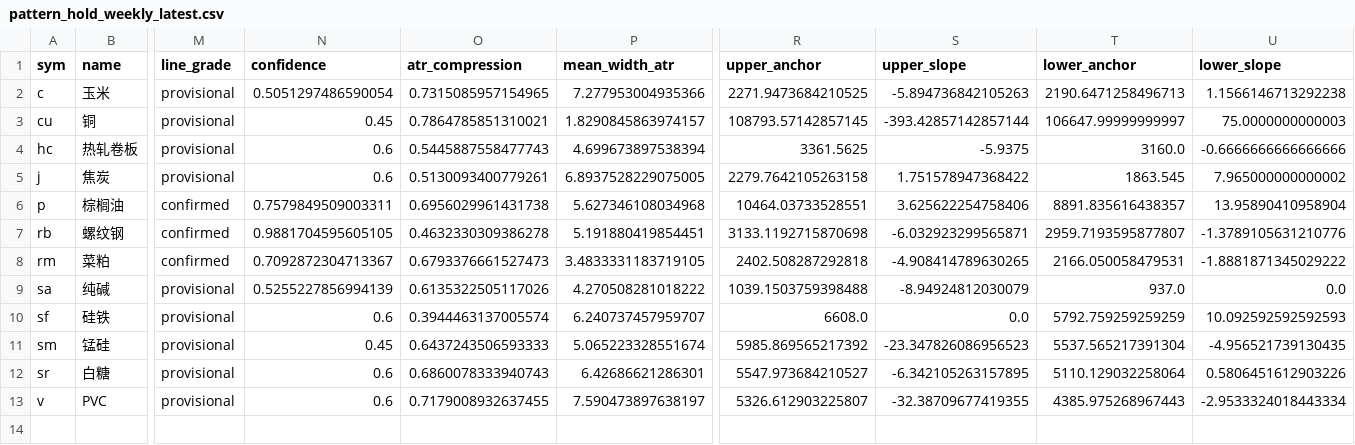
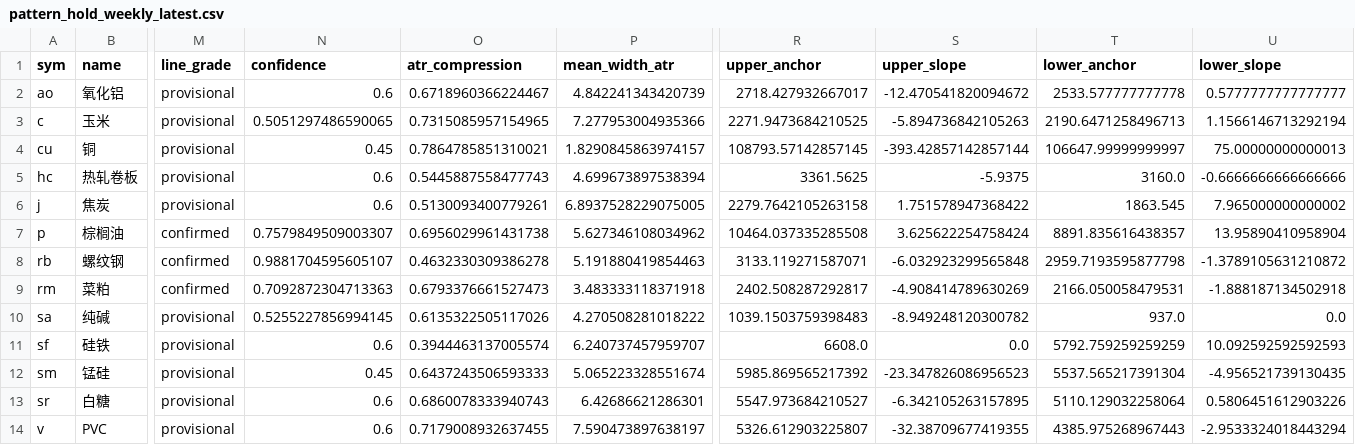
Before and after one commit to Jerry-HONK/futures-data, a CSV file: data/pattern_hold_weekly_latest.csv, drawn as a sheet; only a part is shown, gaps mark what is left out; addresses are those after the commit; rows hold the shown columns only; the diff names each change by its address in the sheet, - before the commit and + after, or states it on an @@ line.

```diff
--- a/data/pattern_hold_weekly_latest.csv
+++ b/data/pattern_hold_weekly_latest.csv
+row 2: ao | 氧化铝 | provisional | 0.6 | 0.6718960366224467 | 4.842241343420739 | 2718.427932667017 | -12.470541820094672 | 2533.577777777778 | 0.5777777777777777
-N3 (confidence): 0.5051297486590054
+N3 (confidence): 0.5051297486590065
-U3 (lower_slope): 1.1566146713292238
+U3 (lower_slope): 1.1566146713292194
-U4 (lower_slope): 75.0000000000003
+U4 (lower_slope): 75.00000000000013
-N7 (confidence): 0.7579849509003311
+N7 (confidence): 0.7579849509003307
-P7 (mean_width_atr): 5.627346108034968
+P7 (mean_width_atr): 5.627346108034962
-R7 (upper_anchor): 10464.03733528551
+R7 (upper_anchor): 10464.037335285508
-S7 (upper_slope): 3.625622254758406
+S7 (upper_slope): 3.625622254758424
-N8 (confidence): 0.9881704595605105
+N8 (confidence): 0.9881704595605107
-P8 (mean_width_atr): 5.191880419854451
+P8 (mean_width_atr): 5.191880419854463
-R8 (upper_anchor): 3133.1192715870698
+R8 (upper_anchor): 3133.119271587071
-S8 (upper_slope): -6.032923299565871
+S8 (upper_slope): -6.032923299565848
-T8 (lower_anchor): 2959.7193595877807
+T8 (lower_anchor): 2959.7193595877798
-U8 (lower_slope): -1.3789105631210776
+U8 (lower_slope): -1.3789105631210872
-N9 (confidence): 0.7092872304713367
+N9 (confidence): 0.7092872304713363
-P9 (mean_width_atr): 3.4833331183719105
+P9 (mean_width_atr): 3.483333118371918
-R9 (upper_anchor): 2402.508287292818
+R9 (upper_anchor): 2402.508287292817
-S9 (upper_slope): -4.908414789630265
+S9 (upper_slope): -4.908414789630269
-U9 (lower_slope): -1.8881871345029222
+U9 (lower_slope): -1.888187134502918
-N10 (confidence): 0.5255227856994139
+N10 (confidence): 0.5255227856994145
-R10 (upper_anchor): 1039.1503759398488
+R10 (upper_anchor): 1039.1503759398483
-S10 (upper_slope): -8.94924812030079
+S10 (upper_slope): -8.949248120300782
-U14 (lower_slope): -2.9533324018443334
+U14 (lower_slope): -2.9533324018443294
```
Also changed, not shown: data/pattern_hold_latest.csv, data/signals_ledger.csv, 5 other files.
